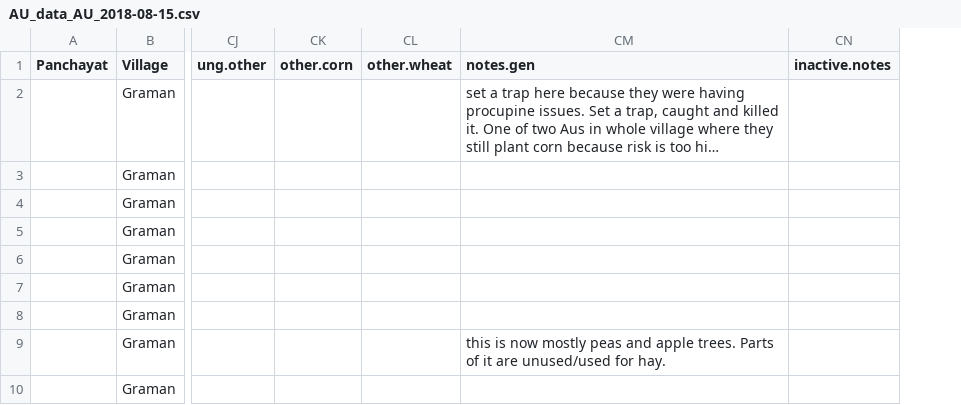
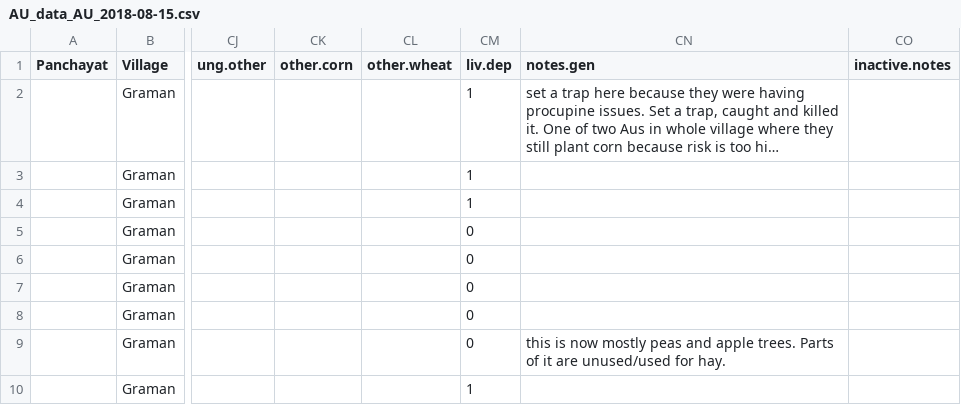
Before and after one commit to roopakrithi/AUdata2018, a CSV file: inst/extdata/AU_data_AU_2018-08-15.csv, drawn as a sheet; only a part is shown, gaps mark what is left out; long unchanged cells end in …; the diff names each change by its address in the sheet, - before the commit and + after, or states it on an @@ line.

```diff
--- a/inst/extdata/AU_data_AU_2018-08-15.csv
+++ b/inst/extdata/AU_data_AU_2018-08-15.csv
+column CM (liv.dep), rows 2-10: 1 | 1 | 1 | 0 | 0 | 0 | 0 | 0 | 1
```
Also changed, not shown: 2 other files.
